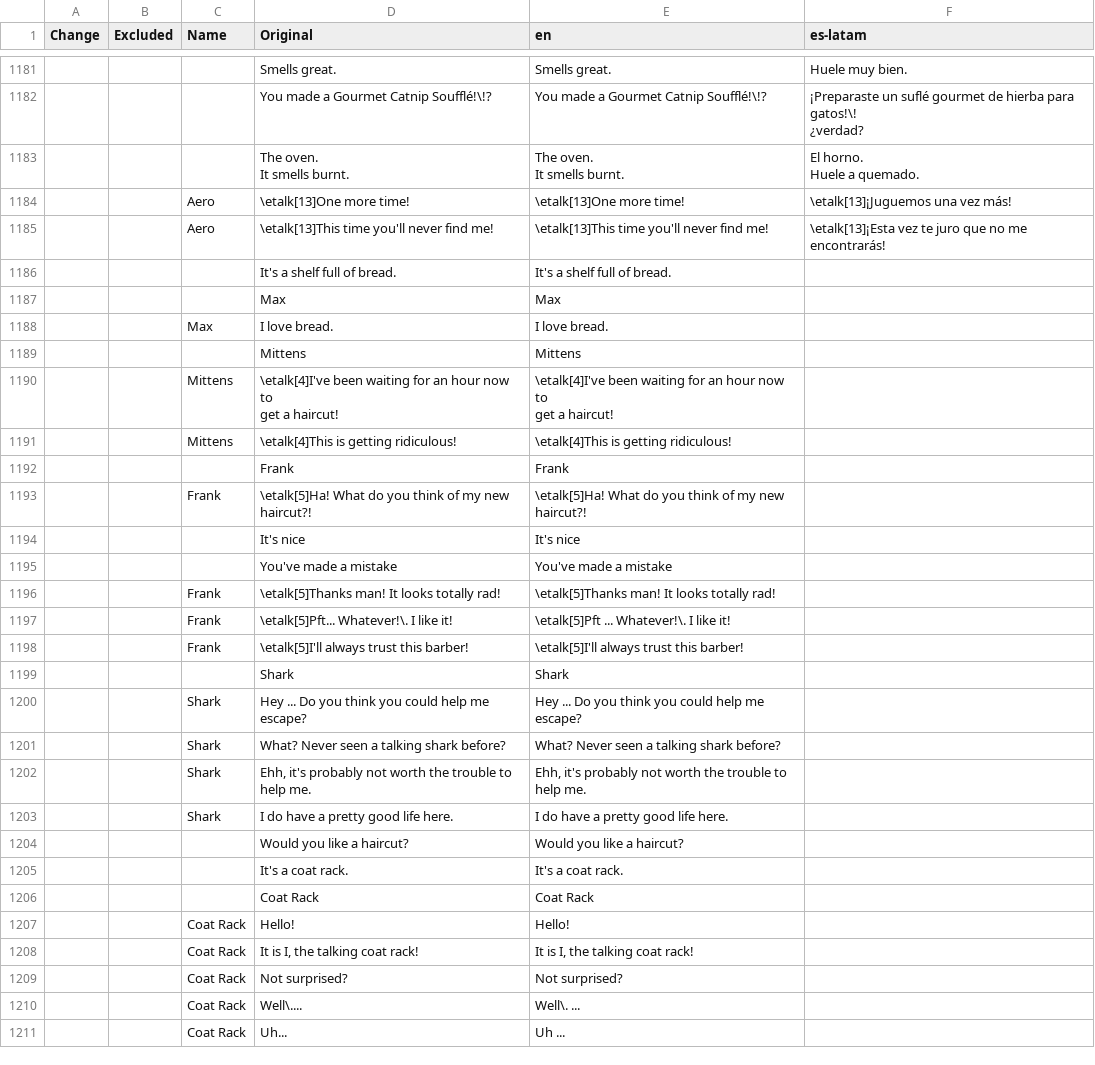
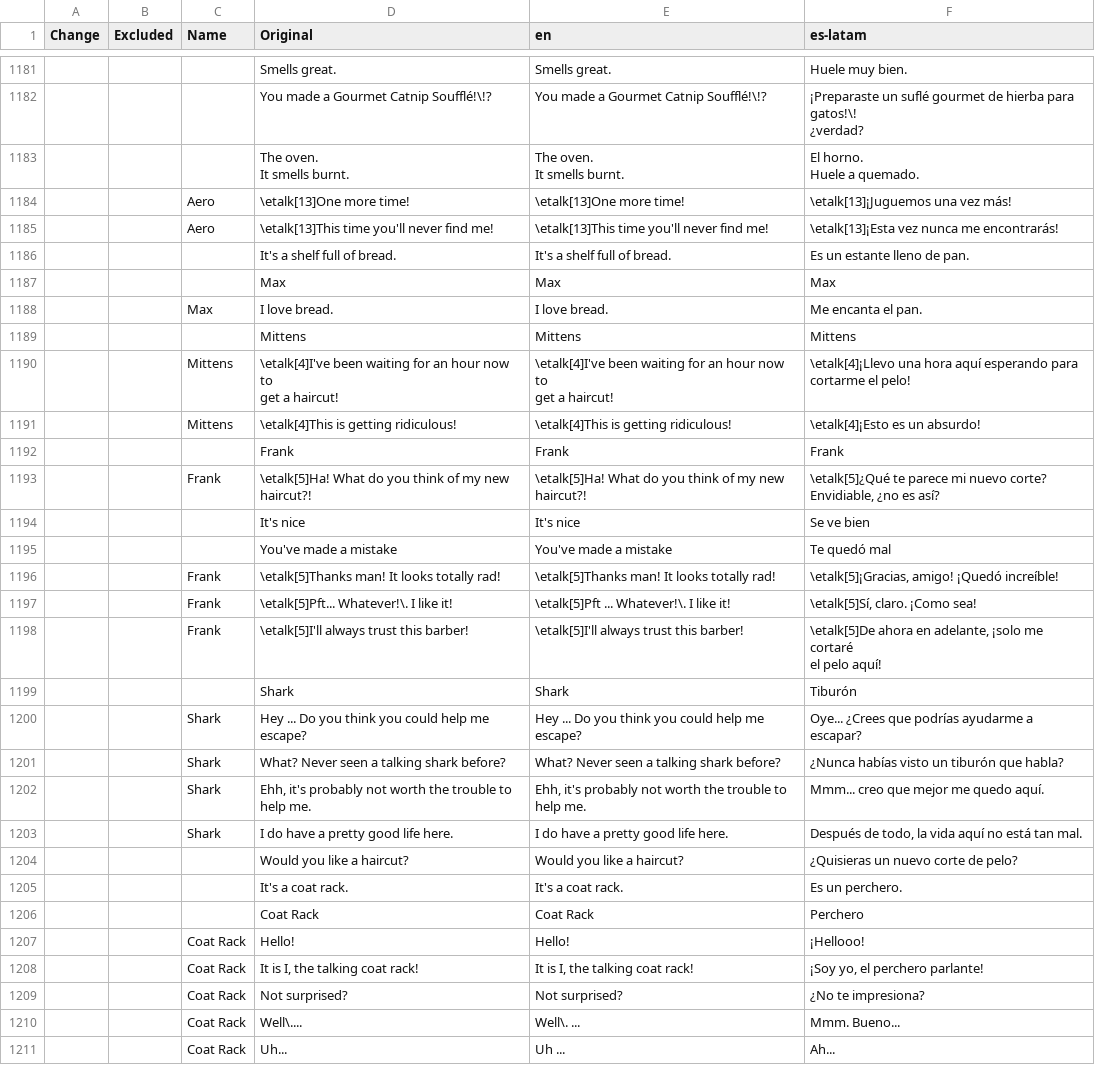
Before and after one commit to mixa-le/7-days, a CSV file: game_messages.csv, drawn as a sheet; only a part is shown, gaps mark what is left out; the diff covers the shown part only.

```diff
--- a/game_messages.csv
+++ b/game_messages.csv
@@ -2225,32 +2254,35 @@ Huele a quemado."
 ;;Aero;\etalk[13]One more time!;\etalk[13]One more time!;\etalk[13]¡Juguemos una vez más!
-;;Aero;\etalk[13]This time you'll never find me!;\etalk[13]This time you'll never find me!;\etalk[13]¡Esta vez te juro que no me encontrarás!
-;;;It's a shelf full of bread.;It's a shelf full of bread.;
-;;;Max;Max;
-;;Max;I love bread.;I love bread.;
-;;;Mittens;Mittens;
-;;Mittens;"\etalk[4]I've been waiting for an hour now to
-get a haircut!";"\etalk[4]I've been waiting for an hour now to
-get a haircut!";
-;;Mittens;\etalk[4]This is getting ridiculous!;\etalk[4]This is getting ridiculous!;
-;;;Frank;Frank;
-;;Frank;\etalk[5]Ha! What do you think of my new haircut?!;\etalk[5]Ha! What do you think of my new haircut?!;
-;;;It's nice;It's nice;
-;;;You've made a mistake;You've made a mistake;
-;;Frank;\etalk[5]Thanks man! It looks totally rad!;\etalk[5]Thanks man! It looks totally rad!;
-;;Frank;\etalk[5]Pft... Whatever!\. I like it!;\etalk[5]Pft ... Whatever!\. I like it!;
-;;Frank;\etalk[5]I'll always trust this barber!;\etalk[5]I'll always trust this barber!;
-;;;Shark;Shark;
-;;Shark;Hey ... Do you think you could help me escape?;Hey ... Do you think you could help me escape?;
-;;Shark;What? Never seen a talking shark before?;What? Never seen a talking shark before?;
-;;Shark;"Ehh, it's probably not worth the trouble to
-help me.";"Ehh, it's probably not worth the trouble to
-help me.";
-;;Shark;I do have a pretty good life here.;I do have a pretty good life here.;
-;;;Would you like a haircut?;Would you like a haircut?;
-;;;It's a coat rack.;It's a coat rack.;
-;;;Coat Rack;Coat Rack;
-;;Coat Rack;Hello!;Hello!;
-;;Coat Rack;It is I, the talking coat rack!;It is I, the talking coat rack!;
-;;Coat Rack;Not surprised?;Not surprised?;
-;;Coat Rack;Well\....;Well\. ...;
-;;Coat Rack;Uh...;Uh ...;
+;;Aero;\etalk[13]This time you'll never find me!;\etalk[13]This time you'll never find me!;\etalk[13]¡Esta vez nunca me encontrarás!
+;;;It's a shelf full of bread.;It's a shelf full of bread.;Es un estante lleno de pan.
+;;;Max;Max;Max
+;;Max;I love bread.;I love bread.;Me encanta el pan.
+;;;Mittens;Mittens;Mittens
+;;Mittens;"\etalk[4]I've been waiting for an hour now to
+get a haircut!";"\etalk[4]I've been waiting for an hour now to
+get a haircut!";"\etalk[4]¡Llevo una hora aquí esperando para
+cortarme el pelo!"
+;;Mittens;\etalk[4]This is getting ridiculous!;\etalk[4]This is getting ridiculous!;\etalk[4]¡Esto es un absurdo!
+;;;Frank;Frank;Frank
+;;Frank;\etalk[5]Ha! What do you think of my new haircut?!;\etalk[5]Ha! What do you think of my new haircut?!;"\etalk[5]¿Qué te parece mi nuevo corte?
+Envidiable, ¿no es así?"
+;;;It's nice;It's nice;Se ve bien
+;;;You've made a mistake;You've made a mistake;Te quedó mal
+;;Frank;\etalk[5]Thanks man! It looks totally rad!;\etalk[5]Thanks man! It looks totally rad!;\etalk[5]¡Gracias, amigo! ¡Quedó increíble!
+;;Frank;\etalk[5]Pft... Whatever!\. I like it!;\etalk[5]Pft ... Whatever!\. I like it!;\etalk[5]Sí, claro. ¡Como sea!
+;;Frank;\etalk[5]I'll always trust this barber!;\etalk[5]I'll always trust this barber!;"\etalk[5]De ahora en adelante, ¡solo me cortaré
+el pelo aquí!"
+;;;Shark;Shark;Tiburón
+;;Shark;Hey ... Do you think you could help me escape?;Hey ... Do you think you could help me escape?;Oye... ¿Crees que podrías ayudarme a escapar?
+;;Shark;What? Never seen a talking shark before?;What? Never seen a talking shark before?;¿Nunca habías visto un tiburón que habla?
+;;Shark;"Ehh, it's probably not worth the trouble to
+help me.";"Ehh, it's probably not worth the trouble to
+help me.";"Mmm... creo que mejor me quedo aquí."
+;;Shark;I do have a pretty good life here.;I do have a pretty good life here.;Después de todo, la vida aquí no está tan mal.
+;;;Would you like a haircut?;Would you like a haircut?;¿Quisieras un nuevo corte de pelo?
+;;;It's a coat rack.;It's a coat rack.;Es un perchero.
+;;;Coat Rack;Coat Rack;Perchero
+;;Coat Rack;Hello!;Hello!;¡Hellooo!
+;;Coat Rack;It is I, the talking coat rack!;It is I, the talking coat rack!;¡Soy yo, el perchero parlante!
+;;Coat Rack;Not surprised?;Not surprised?;¿No te impresiona?
+;;Coat Rack;Well\....;Well\. ...;Mmm. Bueno...
+;;Coat Rack;Uh...;Uh ...;Ah...
```
Also changed, not shown: 113 edited cells elsewhere in this file, pending.csv.
